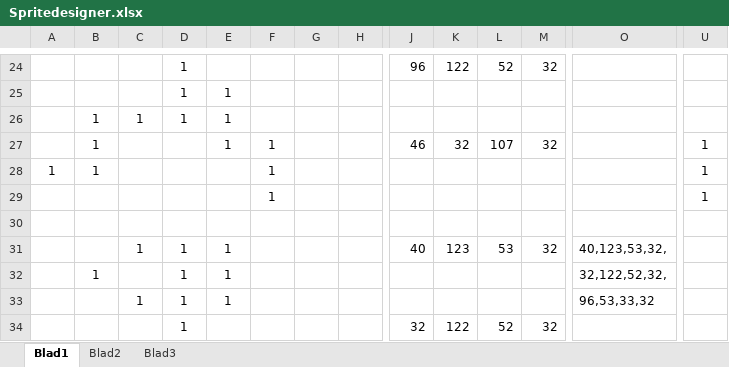
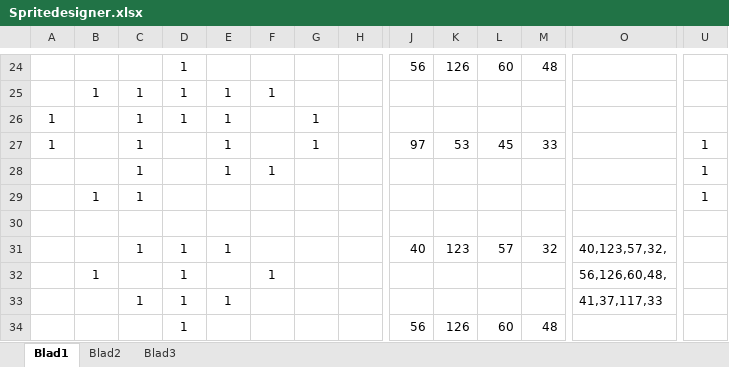
Before and after one commit to oss003/System5-MPAGD-Suite, an Excel workbook: Suite system5/Doc/Spritedesigner.xlsx, sheet Blad1, drawn as a sheet; only a part is shown, gaps mark what is left out; values as stored, in another font and other column widths than the file's, no borders; conditional formats not drawn; removed rows and columns are numbered as before the commit, all else as after; rows hold the shown columns only; the diff covers the shown part only; the diff names each change by its address in the sheet, - before the commit and + after, or states it on an @@ line.

```diff
--- a/Suite system5/Doc/Spritedesigner.xlsx (sheet Blad1)
+++ b/Suite system5/Doc/Spritedesigner.xlsx (sheet Blad1)
-J24: 96
+J24: 56
-K24: 122
+K24: 126
-L24: 52
+L24: 60
-M24: 32
+M24: 48
-B25: (empty)
+B25: 1
-C25: (empty)
+C25: 1
-F25: (empty)
+F25: 1
-A26:A27: (empty)
+A26:A27: 1
-B26:B27: 1
+B26:B27: (empty)
-G26:G27: (empty)
+G26:G27: 1
-C27: (empty)
+C27: 1
-F27: 1
+F27: (empty)
-J27: 46
+J27: 97
-K27: 32
+K27: 53
-L27: 107
+L27: 45
-M27: 32
+M27: 33
-row 28: 1 | 1 |  |  |  | 1 |  |  |  |  |  |  |  | 1
-C28: (empty)
+C28: 1
-E28: (empty)
+E28: 1
+row 29:  | 1 | 1 |  |  |  |  |  |  |  |  |  |  | 1
-L31: 53
+L31: 57
-O31: 40,123,53,32,
+O31: 40,123,57,32,
-E32: 1
+E32: (empty)
-F32: (empty)
+F32: 1
-O32: 32,122,52,32,
+O32: 56,126,60,48,
-O33: 96,53,33,32
+O33: 41,37,117,33
-J34: 32
+J34: 56
-K34: 122
+K34: 126
-L34: 52
+L34: 60
-M34: 32
+M34: 48
```
Also changed, not shown: 3 added rows, 3 removed rows and 38 edited cells elsewhere in this sheet, 8 other files.
